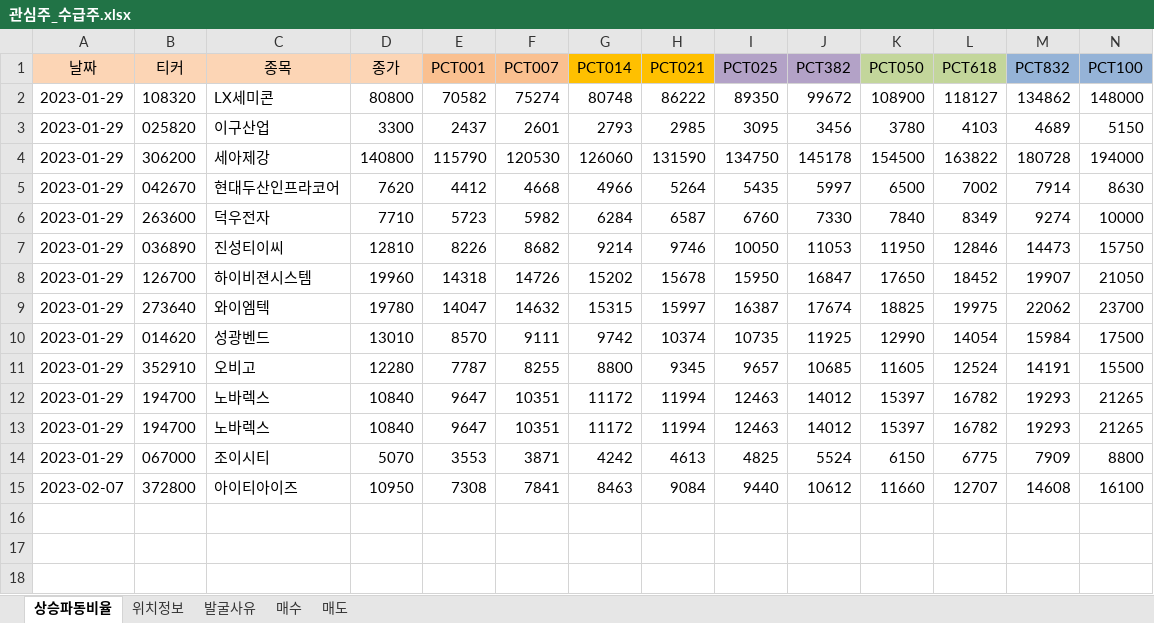
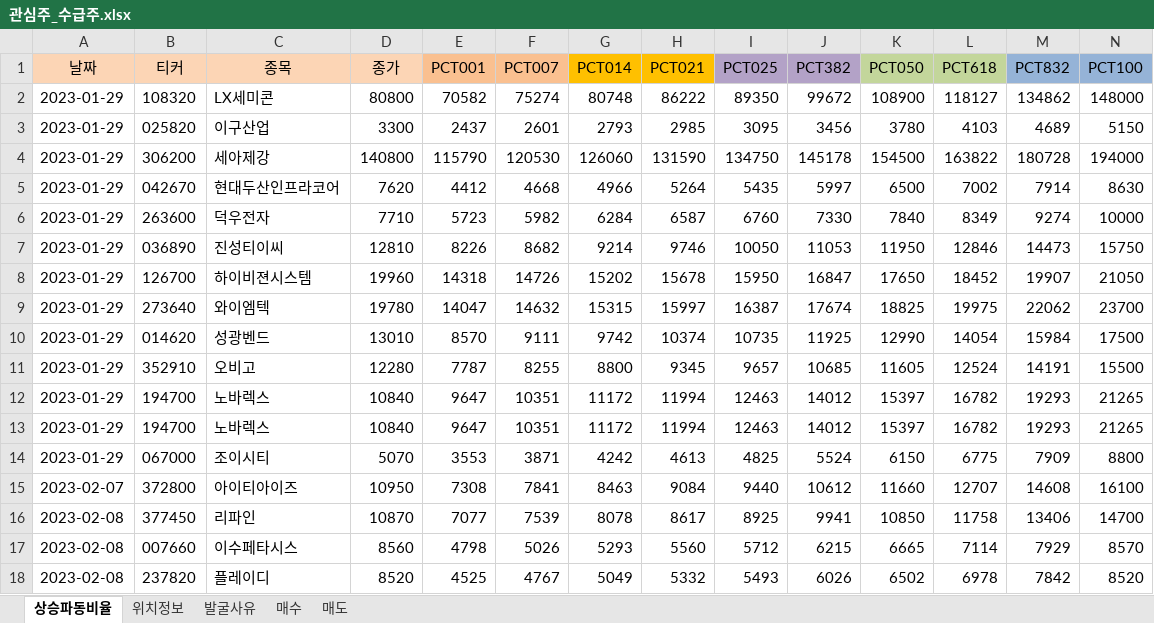
Before and after one commit to wndskim/stock, an Excel workbook: Data/관심주_수급주.xlsx, sheet 상승파동비율, drawn as a sheet; only a part is shown; values as stored, in another font and other column widths than the file's, no borders; rows hold the shown columns only; the diff names each change by its address in the sheet, - before the commit and + after, or states it on an @@ line.

Commit message:
Update 관심주_수급주.xlsx

```diff
--- a/Data/관심주_수급주.xlsx (sheet 상승파동비율)
+++ b/Data/관심주_수급주.xlsx (sheet 상승파동비율)
+row 16: 2023-02-08 | 377450 | 리파인 | 10870 | 7077 | 7539 | 8078 | 8617 | 8925 | 9941 | 10850 | 11758 | 13406 | 14700
+row 17: 2023-02-08 | 007660 | 이수페타시스 | 8560 | 4798 | 5026 | 5293 | 5560 | 5712 | 6215 | 6665 | 7114 | 7929 | 8570
+row 18: 2023-02-08 | 237820 | 플레이디 | 8520 | 4525 | 4767 | 5049 | 5332 | 5493 | 6026 | 6502 | 6978 | 7842 | 8520
```
Also changed, not shown: sheet 위치정보, sheet 발굴사유.
